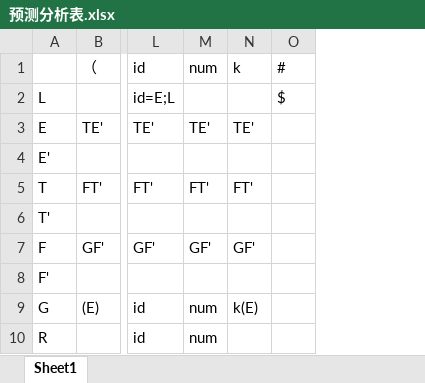
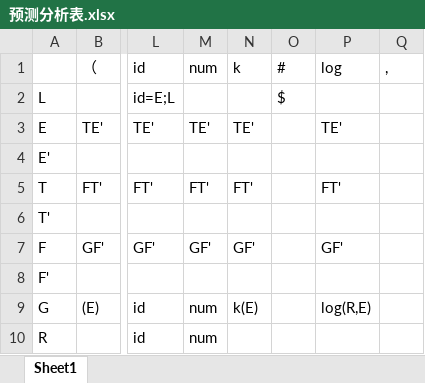
Before and after one commit to cyicz123/HQU-CS-lab, an Excel workbook: Data/预测分析表.xlsx, sheet Sheet1, drawn as a sheet; only a part is shown, gaps mark what is left out; values as stored, in another font and other column widths than the file's, no borders; the diff names each change by its address in the sheet, - before the commit and + after, or states it on an @@ line.

```diff
--- a/Data/预测分析表.xlsx (sheet Sheet1)
+++ b/Data/预测分析表.xlsx (sheet Sheet1)
+column P, rows 1-9: log |  | TE' |  | FT' |  | GF' |  | log(R,E)
+column Q, row 1: ,
```
Also changed, not shown: 9 other files.
